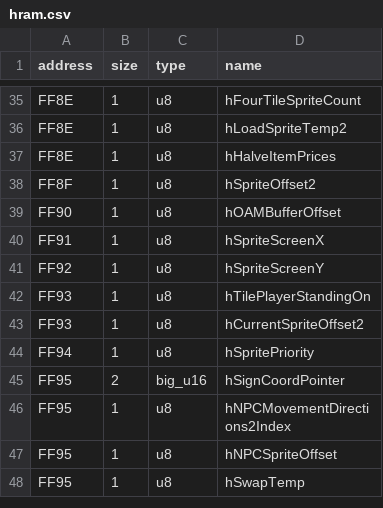
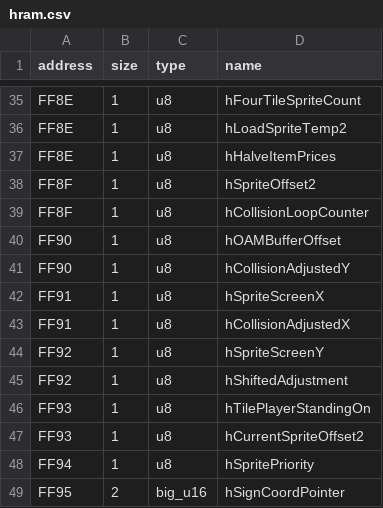
Before and after one commit to Helios-vmg/cppred, a CSV file: CodeGeneration/input/hram.csv, drawn as a sheet; only a part is shown, gaps mark what is left out; the shorter side is filled out with more unchanged rows.

Commit message:
Implemented CppRed::detect_sprite_collision().

```diff
--- a/CodeGeneration/input/hram.csv
+++ b/CodeGeneration/input/hram.csv
@@ -38,5 +38,9 @@ FF8E,1,u8,hHalveItemPrices
 FF8F,1,u8,hSpriteOffset2
+FF8F,1,u8,hCollisionLoopCounter
 FF90,1,u8,hOAMBufferOffset
+FF90,1,u8,hCollisionAdjustedY
 FF91,1,u8,hSpriteScreenX
+FF91,1,u8,hCollisionAdjustedX
 FF92,1,u8,hSpriteScreenY
+FF92,1,u8,hShiftedAdjustment
 FF93,1,u8,hTilePlayerStandingOn
```
Also changed, not shown: 3 other files.
